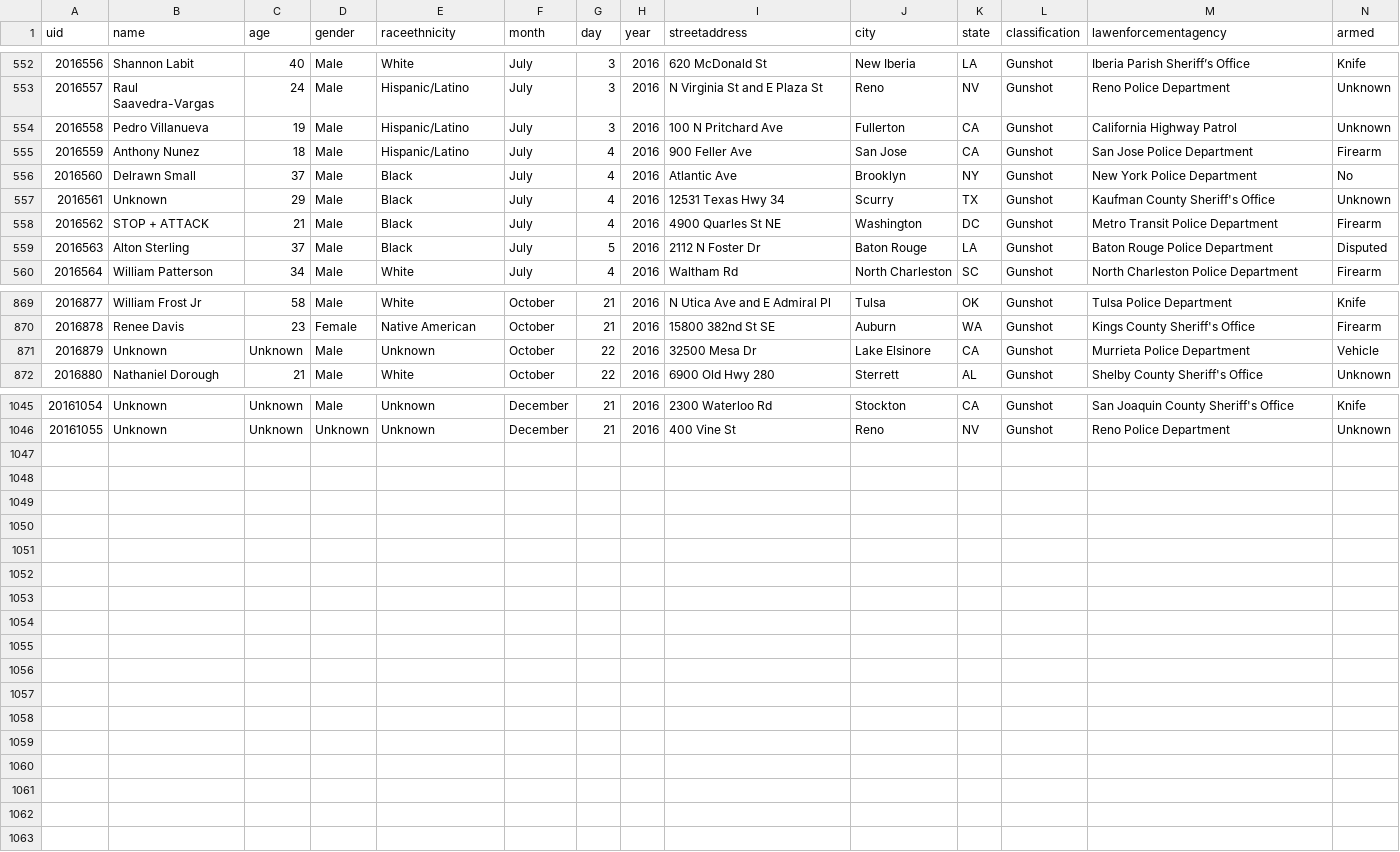
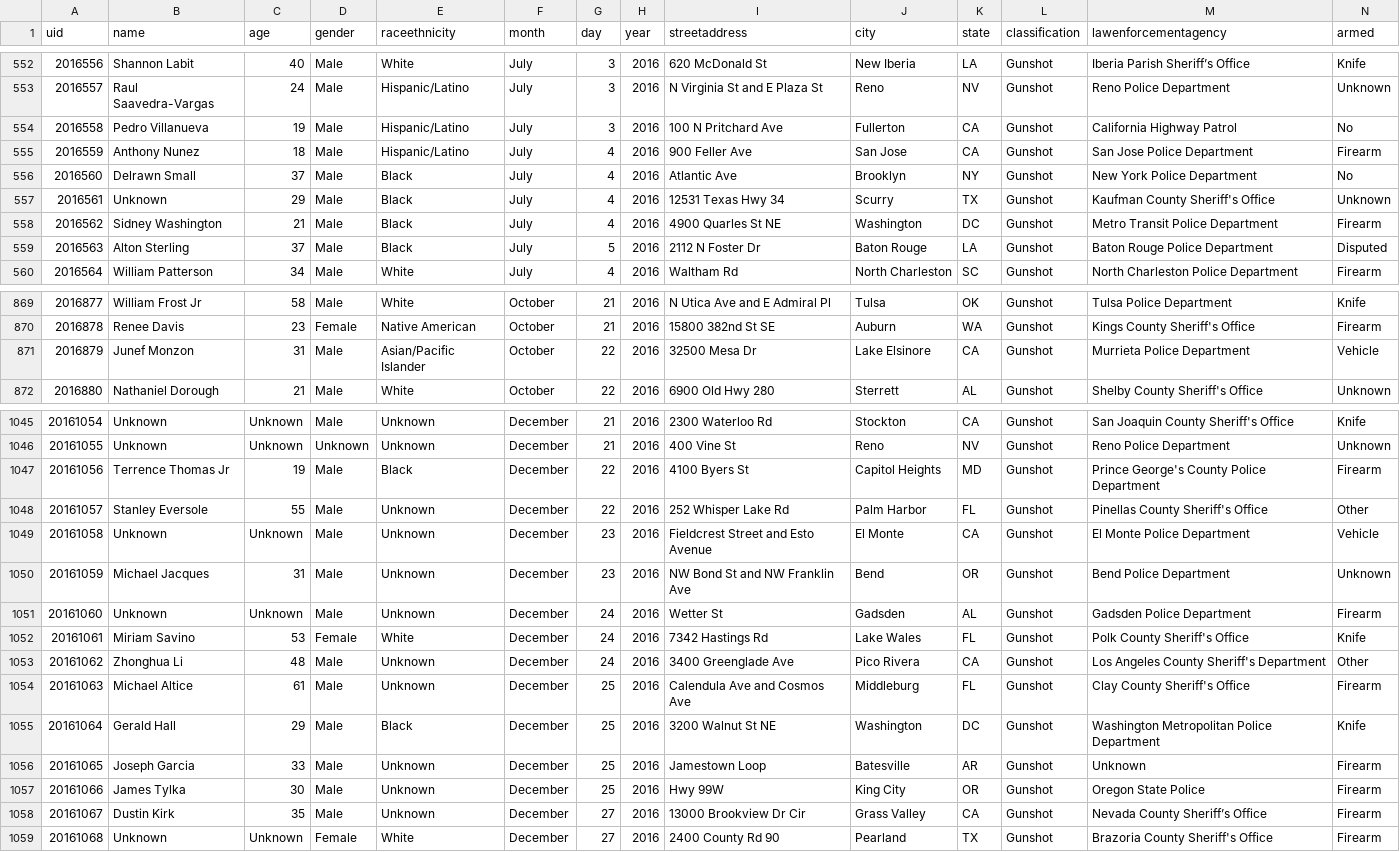
Before and after one commit to tigrevol8888/thecounted, a CSV file: data/the-counted-2016.csv, drawn as a sheet; only a part is shown, gaps mark what is left out; the diff covers the shown part only.

Commit message:
Add Terrence Thomas Jr and 12 others; update Richard Ferretti and 8 others

```diff
--- a/data/the-counted-2016.csv
+++ b/data/the-counted-2016.csv
@@ -553,3 +553,3 @@ uid,name,age,gender,raceethnicity,month,day,year,streetaddress,city,state,classi
 "2016557","Raul Saavedra-Vargas","24","Male","Hispanic/Latino","July","3","2016","N Virginia St and E Plaza St","Reno","NV","Gunshot","Reno Police Department","Unknown"
-"2016558","Pedro Villanueva","19","Male","Hispanic/Latino","July","3","2016","100 N Pritchard Ave","Fullerton","CA","Gunshot","California Highway Patrol","Unknown"
+"2016558","Pedro Villanueva","19","Male","Hispanic/Latino","July","3","2016","100 N Pritchard Ave","Fullerton","CA","Gunshot","California Highway Patrol","No"
 "2016559","Anthony Nunez","18","Male","Hispanic/Latino","July","4","2016","900 Feller Ave","San Jose","CA","Gunshot","San Jose Police Department","Firearm"
@@ -557,3 +557,3 @@ uid,name,age,gender,raceethnicity,month,day,year,streetaddress,city,state,classi
 "2016561","Unknown","29","Male","Black","July","4","2016","12531 Texas Hwy 34","Scurry","TX","Gunshot","Kaufman County Sheriff's Office","Unknown"
-"2016562","STOP + ATTACK","21","Male","Black","July","4","2016","4900 Quarles St NE","Washington","DC","Gunshot","Metro Transit Police Department","Firearm"
+"2016562","Sidney Washington","21","Male","Black","July","4","2016","4900 Quarles St NE","Washington","DC","Gunshot","Metro Transit Police Department","Firearm"
 "2016563","Alton Sterling","37","Male","Black","July","5","2016","2112 N Foster Dr","Baton Rouge","LA","Gunshot","Baton Rouge Police Department","Disputed"
@@ -870,3 +870,3 @@ uid,name,age,gender,raceethnicity,month,day,year,streetaddress,city,state,classi
 "2016878","Renee Davis","23","Female","Native American","October","21","2016","15800 382nd St SE","Auburn","WA","Gunshot","Kings County Sheriff's Office","Firearm"
-"2016879","Unknown","Unknown","Male","Unknown","October","22","2016","32500 Mesa Dr","Lake Elsinore","CA","Gunshot","Murrieta Police Department","Vehicle"
+"2016879","Junef Monzon","31","Male","Asian/Pacific Islander","October","22","2016","32500 Mesa Dr","Lake Elsinore","CA","Gunshot","Murrieta Police Department","Vehicle"
 "2016880","Nathaniel Dorough","21","Male","White","October","22","2016","6900 Old Hwy 280","Sterrett","AL","Gunshot","Shelby County Sheriff's Office","Unknown"
@@ -1046 +1046,14 @@ uid,name,age,gender,raceethnicity,month,day,year,streetaddress,city,state,classi
 "20161055","Unknown","Unknown","Unknown","Unknown","December","21","2016","400 Vine St","Reno","NV","Gunshot","Reno Police Department","Unknown"
+"20161056","Terrence Thomas Jr","19","Male","Black","December","22","2016","4100 Byers St","Capitol Heights","MD","Gunshot","Prince George's County Police Department","Firearm"
+"20161057","Stanley Eversole","55","Male","Unknown","December","22","2016","252 Whisper Lake Rd","Palm Harbor","FL","Gunshot","Pinellas County Sheriff's Office","Other"
+"20161058","Unknown","Unknown","Male","Unknown","December","23","2016","Fieldcrest Street and Esto Avenue","El Monte","CA","Gunshot","El Monte Police Department","Vehicle"
+"20161059","Michael Jacques","31","Male","Unknown","December","23","2016","NW Bond St and NW Franklin Ave","Bend","OR","Gunshot","Bend Police Department","Unknown"
+"20161060","Unknown","Unknown","Male","Unknown","December","24","2016","Wetter St","Gadsden","AL","Gunshot","Gadsden Police Department","Firearm"
+"20161061","Miriam Savino","53","Female","White","December","24","2016","7342 Hastings Rd","Lake Wales","FL","Gunshot","Polk County Sheriff's Office","Knife"
+"20161062","Zhonghua Li","48","Male","Unknown","December","24","2016","3400 Greenglade Ave","Pico Rivera","CA","Gunshot","Los Angeles County Sheriff's Department","Other"
+"20161063","Michael Altice","61","Male","Unknown","December","25","2016","Calendula Ave and Cosmos Ave","Middleburg","FL","Gunshot","Clay County Sheriff's Office","Firearm"
+"20161064","Gerald Hall","29","Male","Black","December","25","2016","3200 Walnut St NE","Washington","DC","Gunshot","Washington Metropolitan Police Department","Knife"
+"20161065","Joseph Garcia","33","Male","Unknown","December","25","2016","Jamestown Loop","Batesville","AR","Gunshot","Unknown","Firearm"
+"20161066","James Tylka","30","Male","Unknown","December","25","2016","Hwy 99W","King City","OR","Gunshot","Oregon State Police","Firearm"
+"20161067","Dustin Kirk","35","Male","Unknown","December","27","2016","13000 Brookview Dr Cir","Grass Valley","CA","Gunshot","Nevada County Sheriff’s Office","Firearm"
+"20161068","Unknown","Unknown","Female","White","December","27","2016","2400 County Rd 90","Pearland","TX","Gunshot","Brazoria County Sheriff's Office","Firearm"
```
Also changed, not shown: 7 edited cells elsewhere in this file.
